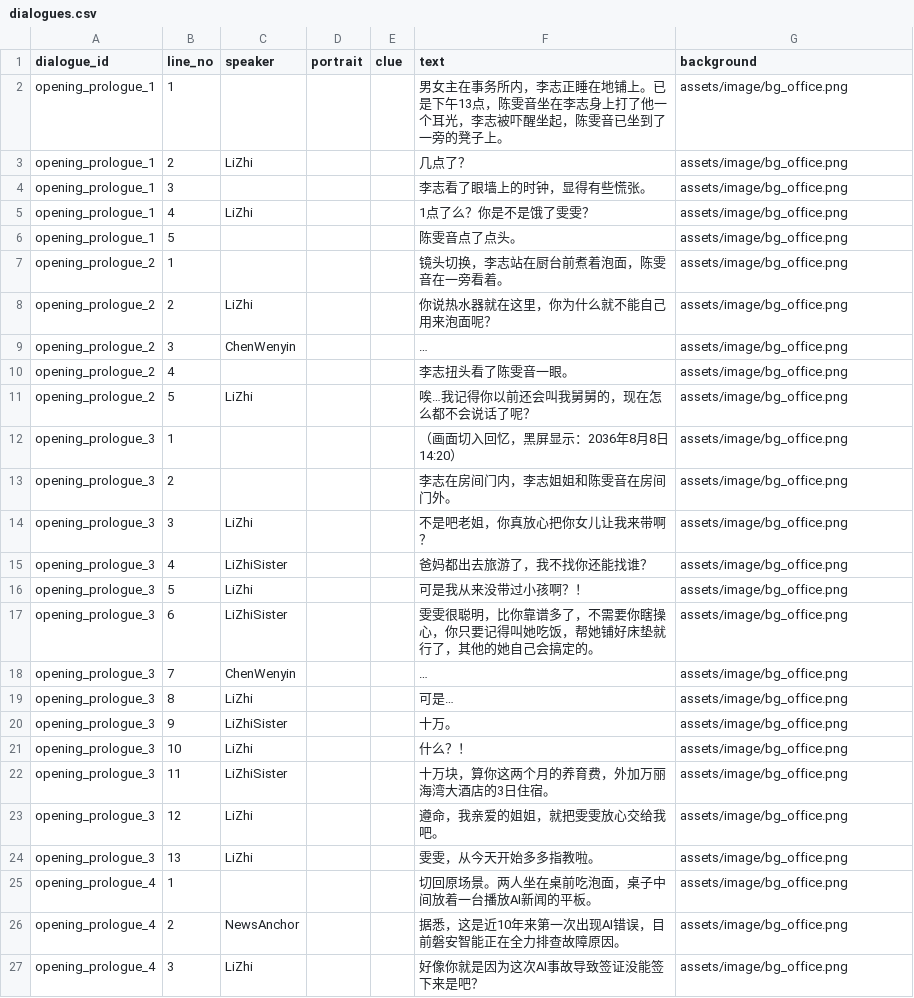
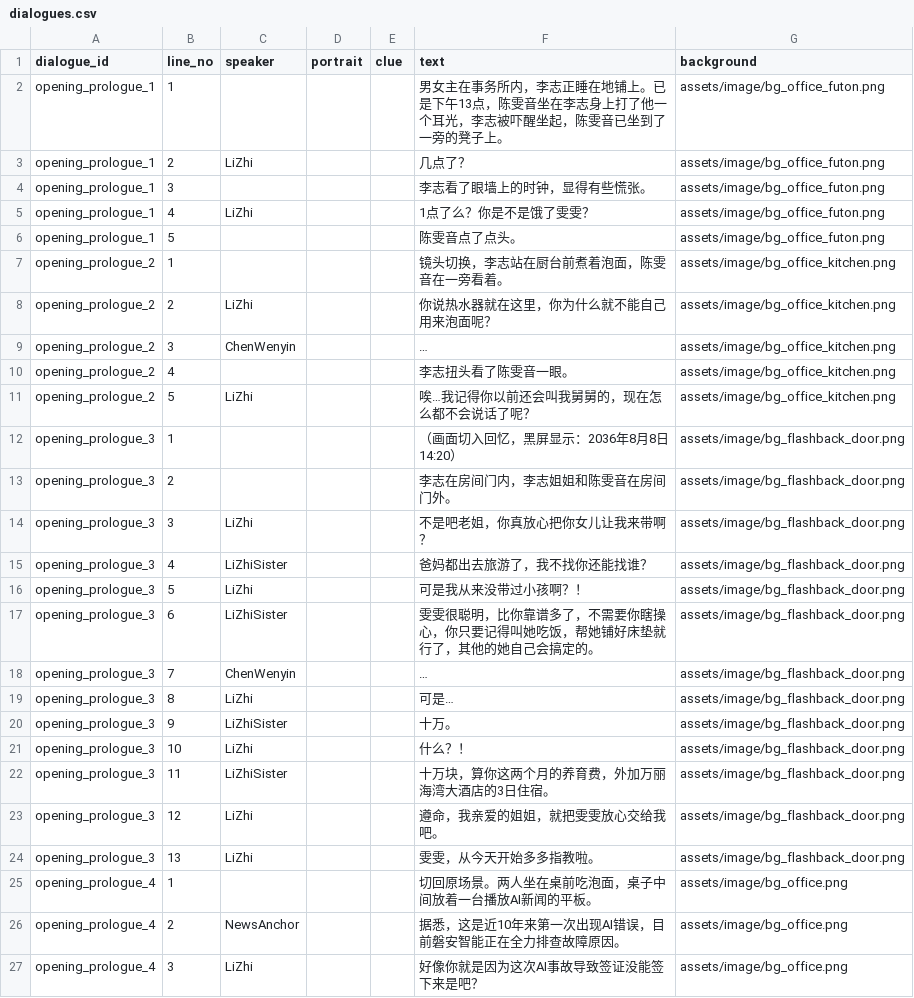
Before and after one commit to QIQIdeqi/taptap_gamejam_2026, a CSV file: assets/data/dialogues.csv, drawn as a sheet; only a part is shown.

```diff
--- a/assets/data/dialogues.csv
+++ b/assets/data/dialogues.csv
@@ -1,25 +1,25 @@
 "dialogue_id","line_no","speaker","portrait","clue","text","background"
-"opening_prologue_1","1","","","","男女主在事务所内，李志正睡在地铺上。已是下午13点，陈雯音坐在李志身上打了他一个耳光，李志被吓醒坐起，陈雯音已坐到了一旁的凳子上。","assets/image/bg_office.png"
-"opening_prologue_1","2","LiZhi","","","几点了？","assets/image/bg_office.png"
-"opening_prologue_1","3","","","","李志看了眼墙上的时钟，显得有些慌张。","assets/image/bg_office.png"
-"opening_prologue_1","4","LiZhi","","","1点了么？你是不是饿了雯雯？","assets/image/bg_office.png"
-"opening_prologue_1","5","","","","陈雯音点了点头。","assets/image/bg_office.png"
-"opening_prologue_2","1","","","","镜头切换，李志站在厨台前煮着泡面，陈雯音在一旁看着。","assets/image/bg_office.png"
-"opening_prologue_2","2","LiZhi","","","你说热水器就在这里，你为什么就不能自己用来泡面呢？","assets/image/bg_office.png"
-"opening_prologue_2","3","ChenWenyin","","","…","assets/image/bg_office.png"
-"opening_prologue_2","4","","","","李志扭头看了陈雯音一眼。","assets/image/bg_office.png"
-"opening_prologue_2","5","LiZhi","","","唉…我记得你以前还会叫我舅舅的，现在怎么都不会说话了呢？","assets/image/bg_office.png"
-"opening_prologue_3","1","","","","（画面切入回忆，黑屏显示：2036年8月8日 14:20）","assets/image/bg_office.png"
-"opening_prologue_3","2","","","","李志在房间门内，李志姐姐和陈雯音在房间门外。","assets/image/bg_office.png"
-"opening_prologue_3","3","LiZhi","","","不是吧老姐，你真放心把你女儿让我来带啊？","assets/image/bg_office.png"
-"opening_prologue_3","4","LiZhiSister","","","爸妈都出去旅游了，我不找你还能找谁？","assets/image/bg_office.png"
-"opening_prologue_3","5","LiZhi","","","可是我从来没带过小孩啊？！","assets/image/bg_office.png"
-"opening_prologue_3","6","LiZhiSister","","","雯雯很聪明，比你靠谱多了，不需要你瞎操心，你只要记得叫她吃饭，帮她铺好床垫就行了，其他的她自己会搞定的。","assets/image/bg_office.png"
-"opening_prologue_3","7","ChenWenyin","","","…","assets/image/bg_office.png"
-"opening_prologue_3","8","LiZhi","","","可是…","assets/image/bg_office.png"
-"opening_prologue_3","9","LiZhiSister","","","十万。","assets/image/bg_office.png"
-"opening_prologue_3","10","LiZhi","","","什么？！","assets/image/bg_office.png"
-"opening_prologue_3","11","LiZhiSister","","","十万块，算你这两个月的养育费，外加万丽海湾大酒店的3日住宿。","assets/image/bg_office.png"
-"opening_prologue_3","12","LiZhi","","","遵命，我亲爱的姐姐，就把雯雯放心交给我吧。","assets/image/bg_office.png"
-"opening_prologue_3","13","LiZhi","","","雯雯，从今天开始多多指教啦。","assets/image/bg_office.png"
+"opening_prologue_1","1","","","","男女主在事务所内，李志正睡在地铺上。已是下午13点，陈雯音坐在李志身上打了他一个耳光，李志被吓醒坐起，陈雯音已坐到了一旁的凳子上。","assets/image/bg_office_futon.png"
+"opening_prologue_1","2","LiZhi","","","几点了？","assets/image/bg_office_futon.png"
+"opening_prologue_1","3","","","","李志看了眼墙上的时钟，显得有些慌张。","assets/image/bg_office_futon.png"
+"opening_prologue_1","4","LiZhi","","","1点了么？你是不是饿了雯雯？","assets/image/bg_office_futon.png"
+"opening_prologue_1","5","","","","陈雯音点了点头。","assets/image/bg_office_futon.png"
+"opening_prologue_2","1","","","","镜头切换，李志站在厨台前煮着泡面，陈雯音在一旁看着。","assets/image/bg_office_kitchen.png"
+"opening_prologue_2","2","LiZhi","","","你说热水器就在这里，你为什么就不能自己用来泡面呢？","assets/image/bg_office_kitchen.png"
+"opening_prologue_2","3","ChenWenyin","","","…","assets/image/bg_office_kitchen.png"
+"opening_prologue_2","4","","","","李志扭头看了陈雯音一眼。","assets/image/bg_office_kitchen.png"
+"opening_prologue_2","5","LiZhi","","","唉…我记得你以前还会叫我舅舅的，现在怎么都不会说话了呢？","assets/image/bg_office_kitchen.png"
+"opening_prologue_3","1","","","","（画面切入回忆，黑屏显示：2036年8月8日 14:20）","assets/image/bg_flashback_door.png"
+"opening_prologue_3","2","","","","李志在房间门内，李志姐姐和陈雯音在房间门外。","assets/image/bg_flashback_door.png"
+"opening_prologue_3","3","LiZhi","","","不是吧老姐，你真放心把你女儿让我来带啊？","assets/image/bg_flashback_door.png"
+"opening_prologue_3","4","LiZhiSister","","","爸妈都出去旅游了，我不找你还能找谁？","assets/image/bg_flashback_door.png"
+"opening_prologue_3","5","LiZhi","","","可是我从来没带过小孩啊？！","assets/image/bg_flashback_door.png"
+"opening_prologue_3","6","LiZhiSister","","","雯雯很聪明，比你靠谱多了，不需要你瞎操心，你只要记得叫她吃饭，帮她铺好床垫就行了，其他的她自己会搞定的。","assets/image/bg_flashback_door.png"
+"opening_prologue_3","7","ChenWenyin","","","…","assets/image/bg_flashback_door.png"
+"opening_prologue_3","8","LiZhi","","","可是…","assets/image/bg_flashback_door.png"
+"opening_prologue_3","9","LiZhiSister","","","十万。","assets/image/bg_flashback_door.png"
+"opening_prologue_3","10","LiZhi","","","什么？！","assets/image/bg_flashback_door.png"
+"opening_prologue_3","11","LiZhiSister","","","十万块，算你这两个月的养育费，外加万丽海湾大酒店的3日住宿。","assets/image/bg_flashback_door.png"
+"opening_prologue_3","12","LiZhi","","","遵命，我亲爱的姐姐，就把雯雯放心交给我吧。","assets/image/bg_flashback_door.png"
+"opening_prologue_3","13","LiZhi","","","雯雯，从今天开始多多指教啦。","assets/image/bg_flashback_door.png"
 "opening_prologue_4","1","","","","切回原场景。两人坐在桌前吃泡面，桌子中间放着一台播放AI新闻的平板。","assets/image/bg_office.png"
```
Also changed, not shown: 6 other files.
